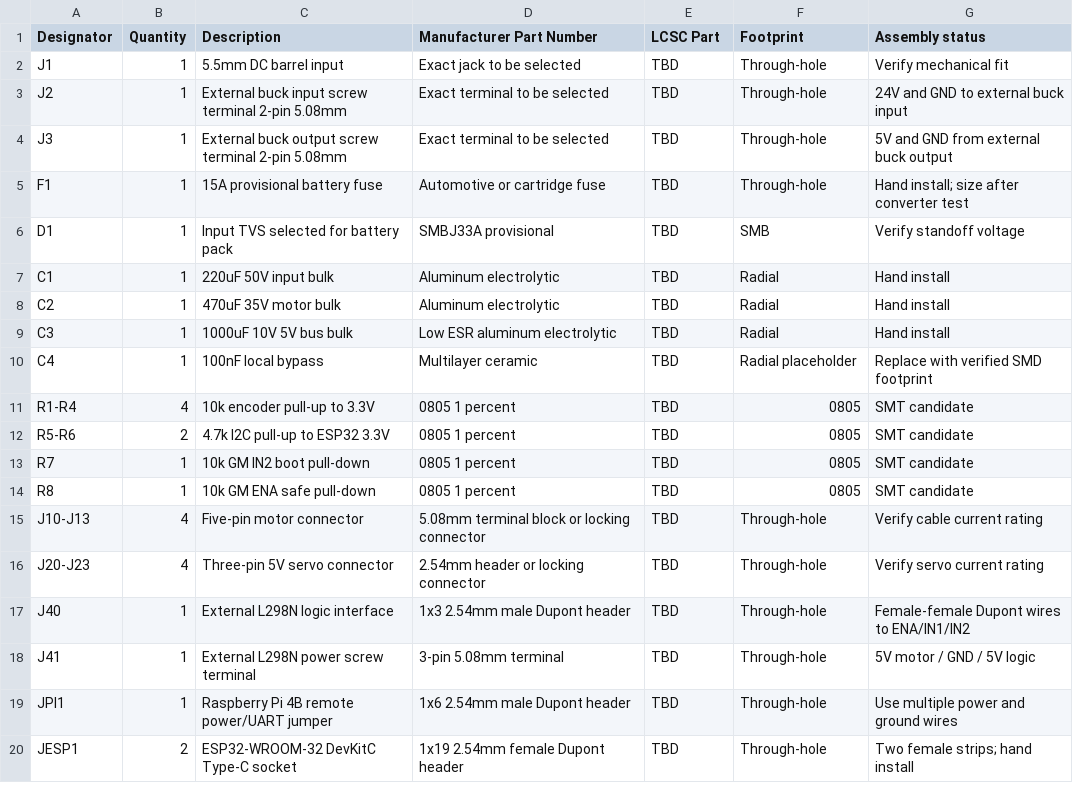
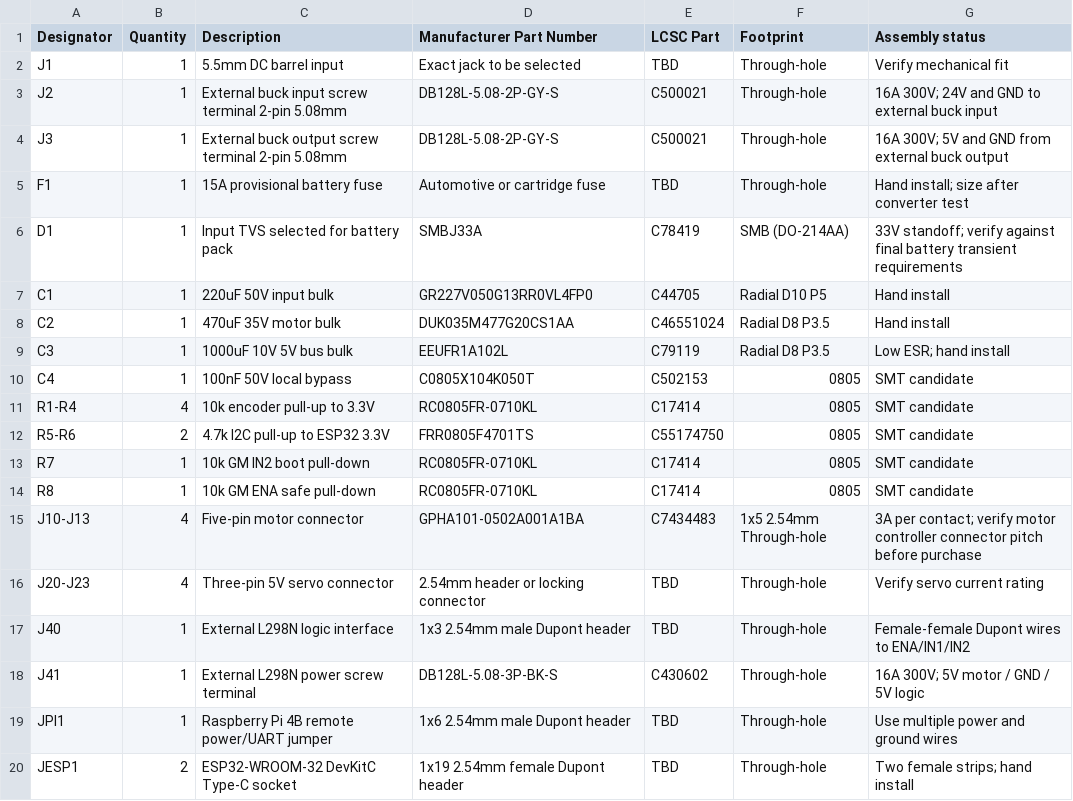
Before and after one commit to LuoShaoyinn/eeee, a CSV file: hardware/robot-carrier/lcsc-bom.csv, drawn as a sheet.

Commit message:
Refine carrier input and IMU interface

```diff
--- a/hardware/robot-carrier/lcsc-bom.csv
+++ b/hardware/robot-carrier/lcsc-bom.csv
@@ -2,18 +2,18 @@ Designator,Quantity,Description,Manufacturer Part Number,LCSC Part,Footprint,Ass
 J1,1,5.5mm DC barrel input,Exact jack to be selected,TBD,Through-hole,Verify mechanical fit
-J2,1,External buck input screw terminal 2-pin 5.08mm,Exact terminal to be selected,TBD,Through-hole,24V and GND to external buck input
-J3,1,External buck output screw terminal 2-pin 5.08mm,Exact terminal to be selected,TBD,Through-hole,5V and GND from external buck output
+J2,1,External buck input screw terminal 2-pin 5.08mm,DB128L-5.08-2P-GY-S,C500021,Through-hole,16A 300V; 24V and GND to external buck input
+J3,1,External buck output screw terminal 2-pin 5.08mm,DB128L-5.08-2P-GY-S,C500021,Through-hole,16A 300V; 5V and GND from external buck output
 F1,1,15A provisional battery fuse,Automotive or cartridge fuse,TBD,Through-hole,Hand install; size after converter test
-D1,1,Input TVS selected for battery pack,SMBJ33A provisional,TBD,SMB,Verify standoff voltage
-C1,1,220uF 50V input bulk,Aluminum electrolytic,TBD,Radial,Hand install
-C2,1,470uF 35V motor bulk,Aluminum electrolytic,TBD,Radial,Hand install
-C3,1,1000uF 10V 5V bus bulk,Low ESR aluminum electrolytic,TBD,Radial,Hand install
-C4,1,100nF local bypass,Multilayer ceramic,TBD,Radial placeholder,Replace with verified SMD footprint
-R1-R4,4,10k encoder pull-up to 3.3V,0805 1 percent,TBD,0805,SMT candidate
-R5-R6,2,4.7k I2C pull-up to ESP32 3.3V,0805 1 percent,TBD,0805,SMT candidate
-R7,1,10k GM IN2 boot pull-down,0805 1 percent,TBD,0805,SMT candidate
-R8,1,10k GM ENA safe pull-down,0805 1 percent,TBD,0805,SMT candidate
-J10-J13,4,Five-pin motor connector,5.08mm terminal block or locking connector,TBD,Through-hole,Verify cable current rating
+D1,1,Input TVS selected for battery pack,SMBJ33A,C78419,SMB (DO-214AA),33V standoff; verify against final battery transient requirements
+C1,1,220uF 50V input bulk,GR227V050G13RR0VL4FP0,C44705,Radial D10 P5,Hand install
+C2,1,470uF 35V motor bulk,DUK035M477G20CS1AA,C46551024,Radial D8 P3.5,Hand install
+C3,1,1000uF 10V 5V bus bulk,EEUFR1A102L,C79119,Radial D8 P3.5,Low ESR; hand install
+C4,1,100nF 50V local bypass,C0805X104K050T,C502153,0805,SMT candidate
+R1-R4,4,10k encoder pull-up to 3.3V,RC0805FR-0710KL,C17414,0805,SMT candidate
+R5-R6,2,4.7k I2C pull-up to ESP32 3.3V,FRR0805F4701TS,C55174750,0805,SMT candidate
+R7,1,10k GM IN2 boot pull-down,RC0805FR-0710KL,C17414,0805,SMT candidate
+R8,1,10k GM ENA safe pull-down,RC0805FR-0710KL,C17414,0805,SMT candidate
+J10-J13,4,Five-pin motor connector,GPHA101-0502A001A1BA,C7434483,1x5 2.54mm Through-hole,3A per contact; verify motor controller connector pitch before purchase
 J20-J23,4,Three-pin 5V servo connector,2.54mm header or locking connector,TBD,Through-hole,Verify servo current rating
 J40,1,External L298N logic interface,1x3 2.54mm male Dupont header,TBD,Through-hole,Female-female Dupont wires to ENA/IN1/IN2
-J41,1,External L298N power screw terminal,3-pin 5.08mm terminal,TBD,Through-hole,5V motor / GND / 5V logic
+J41,1,External L298N power screw terminal,DB128L-5.08-3P-BK-S,C430602,Through-hole,16A 300V; 5V motor / GND / 5V logic
 JPI1,1,Raspberry Pi 4B remote power/UART jumper,1x6 2.54mm male Dupont header,TBD,Through-hole,Use multiple power and ground wires
```
Also changed, not shown: 4 other files.
